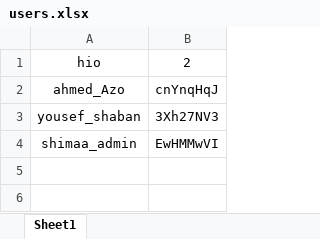
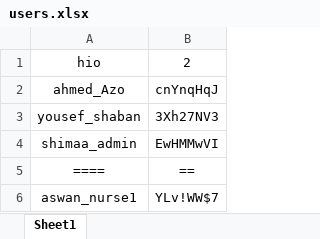
Before and after one commit to arbhmnalnt/hio, an Excel workbook: users.xlsx, sheet Sheet1, drawn as a sheet; values as stored, in another font and other column widths than the file's, no borders; the diff names each change by its address in the sheet, - before the commit and + after, or states it on an @@ line.

Commit message:
backing data

```diff
--- a/users.xlsx (sheet Sheet1)
+++ b/users.xlsx (sheet Sheet1)
+row 5: ==== | ==
+row 6: aswan_nurse1 | YLv!WW$7
```
Also changed, not shown: 31 other files.
